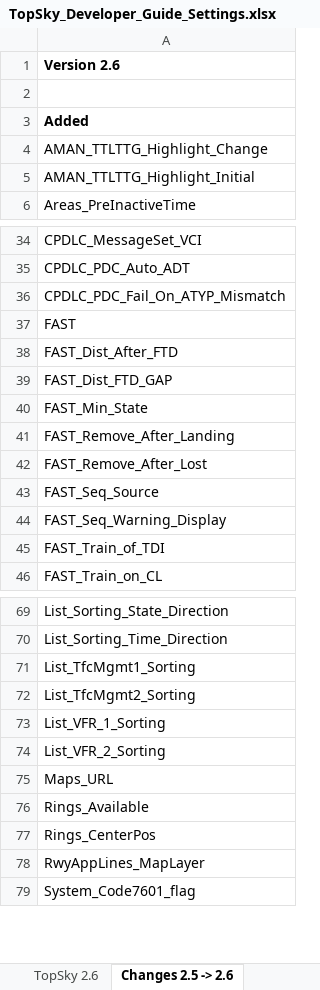
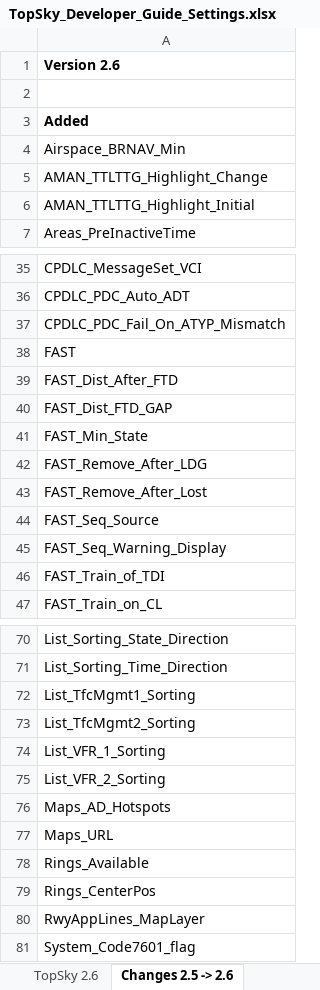
Before and after one commit to VATSIM-Central-Asia/KAZ-Sector-Package, an Excel workbook: UAII/Plugins/TopSky/Documentation/Developer/TopSky_Developer_Guide_Settings.xlsx, sheet Changes 2.5 -> 2.6, drawn as a sheet; only a part is shown, gaps mark what is left out; values as stored, in another font and other column widths than the file's, no borders; conditional formats not drawn; addresses are those after the commit; the diff names each change by its address in the sheet, - before the commit and + after, or states it on an @@ line.

```diff
--- a/UAII/Plugins/TopSky/Documentation/Developer/TopSky_Developer_Guide_Settings.xlsx (sheet Changes 2.5 -> 2.6)
+++ b/UAII/Plugins/TopSky/Documentation/Developer/TopSky_Developer_Guide_Settings.xlsx (sheet Changes 2.5 -> 2.6)
+row 4: Airspace_BRNAV_Min
-A42: FAST_Remove_After_Landing
+A42: FAST_Remove_After_LDG
+row 76: Maps_AD_Hotspots
```
Also changed, not shown: sheet TopSky 2.6, 32 other files.
